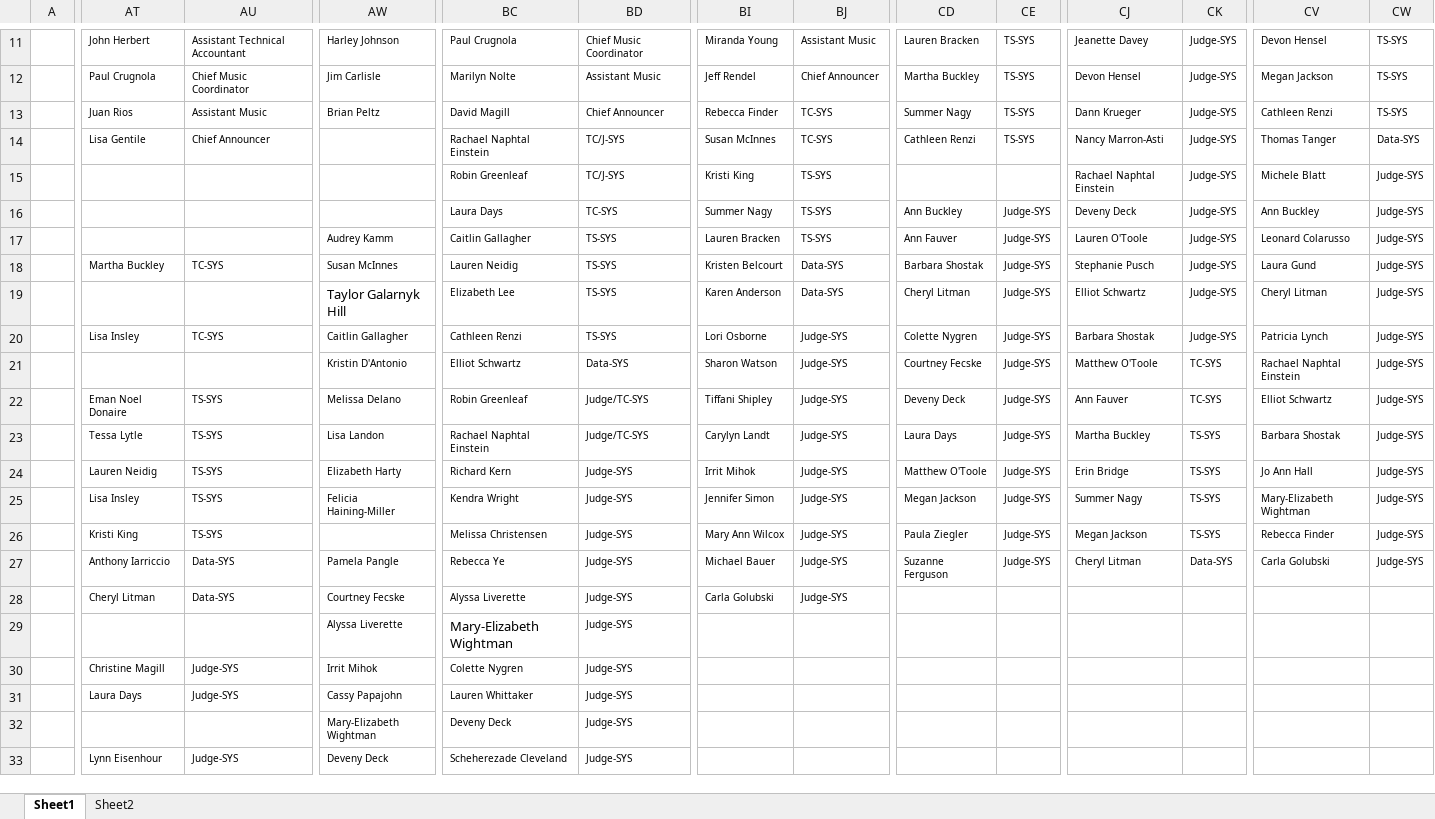
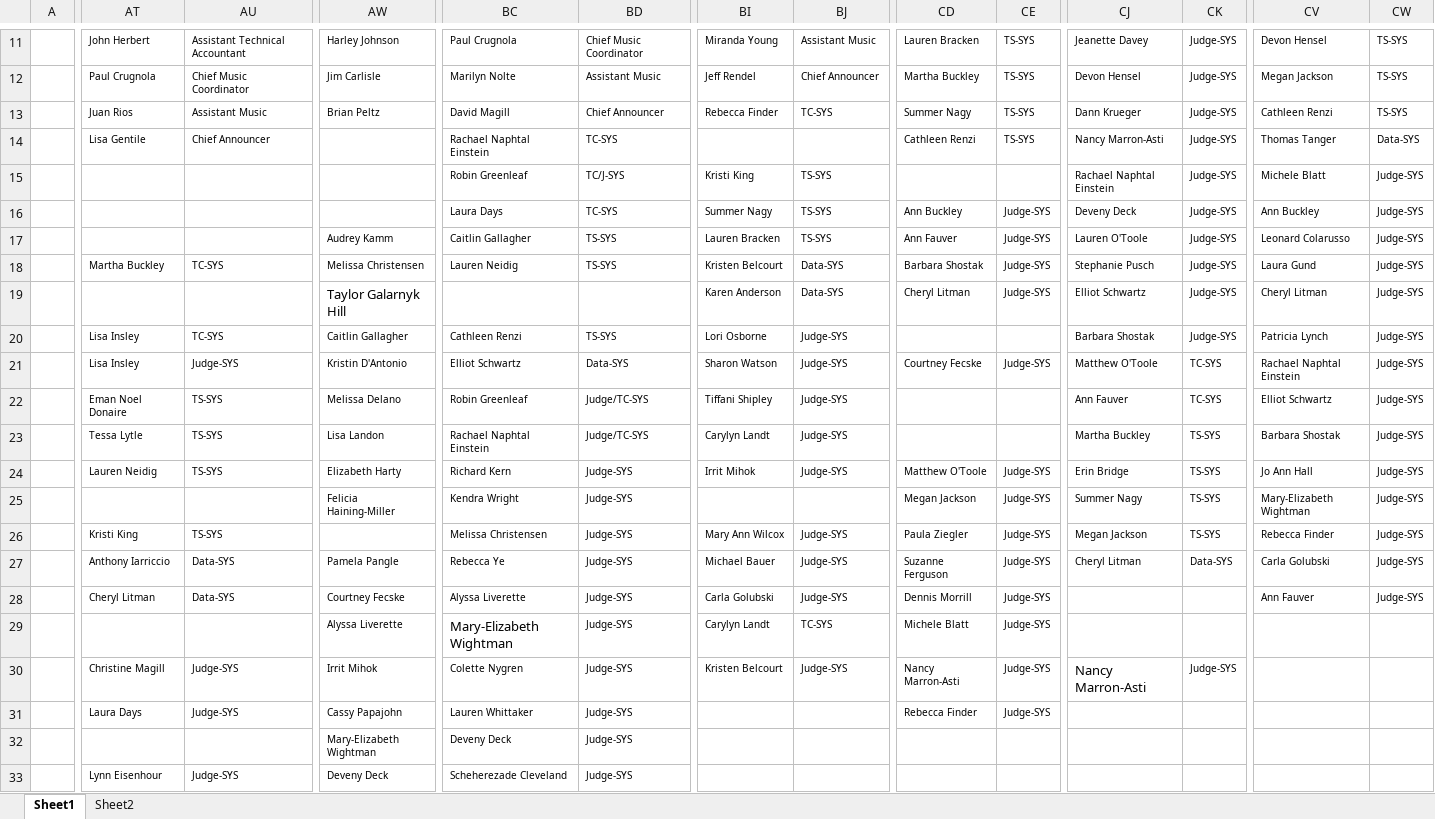
Before and after one commit to rachaelnaphtal/skating-orc, an Excel workbook: activityAnalysis/US_SYS_Sectionals.xlsx, sheet Sheet1, drawn as a sheet; only a part is shown, gaps mark what is left out; values as stored, in another font and other column widths than the file's, no borders; the diff covers the shown part only; the diff names each change by its address in the sheet, - before the commit and + after, or states it on an @@ line.

```diff
--- a/activityAnalysis/US_SYS_Sectionals.xlsx (sheet Sheet1)
+++ b/activityAnalysis/US_SYS_Sectionals.xlsx (sheet Sheet1)
-BD14: TC/J-SYS
+BD14: TC-SYS
-BI14: Susan McInnes
+BI14: (empty)
-BJ14: TC-SYS
+BJ14: (empty)
-AW18: Susan McInnes
+AW18: Melissa Christensen
-BC19: Elizabeth Lee
+BC19: (empty)
-BD19: TS-SYS
+BD19: (empty)
-CD20: Colette Nygren
+CD20: (empty)
-CE20: Judge-SYS
+CE20: (empty)
-AT21: (empty)
+AT21: Lisa Insley
-AU21: (empty)
+AU21: Judge-SYS
-CD22: Deveny Deck
+CD22: (empty)
-CE22:CE23: Judge-SYS
+CE22:CE23: (empty)
-CD23: Laura Days
+CD23: (empty)
-AT25: Lisa Insley
+AT25: (empty)
-AU25: TS-SYS
+AU25: (empty)
-BI25: Jennifer Simon
+BI25: (empty)
-BJ25: Judge-SYS
+BJ25: (empty)
-CD28: (empty)
+CD28: Dennis Morrill
-CE28:CE31: (empty)
+CE28:CE31: Judge-SYS
-CV28: (empty)
+CV28: Ann Fauver
-CW28: (empty)
+CW28: Judge-SYS
-BI29: (empty)
+BI29: Carylyn Landt
-BJ29: (empty)
+BJ29: TC-SYS
-CD29: (empty)
+CD29: Michele Blatt
-BI30: (empty)
+BI30: Kristen Belcourt
-BJ30: (empty)
+BJ30: Judge-SYS
-CD30: (empty)
+CD30: Nancy Marron-Asti
-CJ30: (empty)
+CJ30: Nancy Marron-Asti
-CK30: (empty)
+CK30: Judge-SYS
-CD31: (empty)
+CD31: Rebecca Finder
```
Also changed, not shown: 26 edited cells elsewhere in this sheet, sheet Sheet2, activityAnalysis/Appointments_to_database.xlsx, activityAnalysis/Retired_officials.xlsx, 15 other files.
